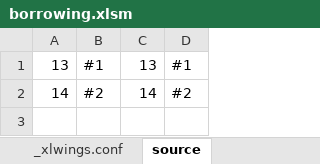
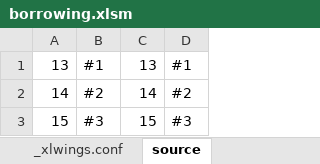
Before and after one commit to Karagul/borrowing, an Excel workbook: borrowing.xlsm, sheet source, drawn as a sheet; values as stored, in another font and other column widths than the file's, no borders; the diff names each change by its address in the sheet, - before the commit and + after, or states it on an @@ line.

```diff
--- a/borrowing.xlsm (sheet source)
+++ b/borrowing.xlsm (sheet source)
+row 3: 15 | #3 | 15 | #3
```
Also changed, not shown: sheet up_to_date, sheet management, charts or pictures, 2 other files.
